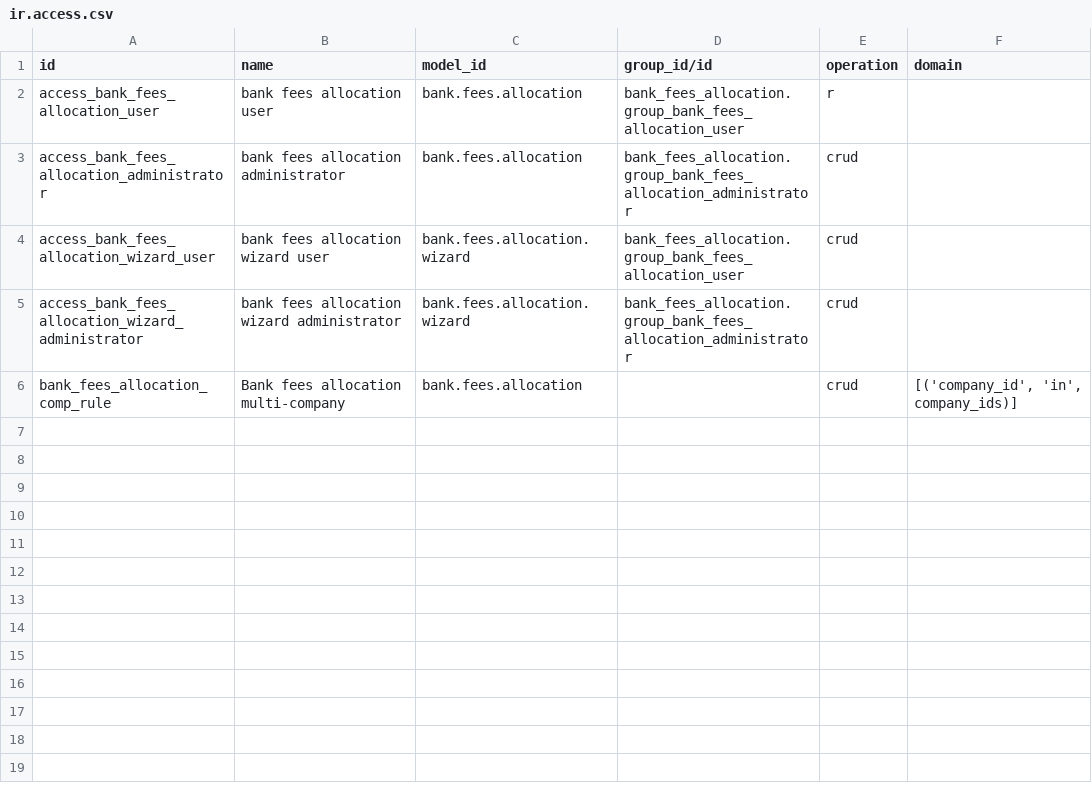
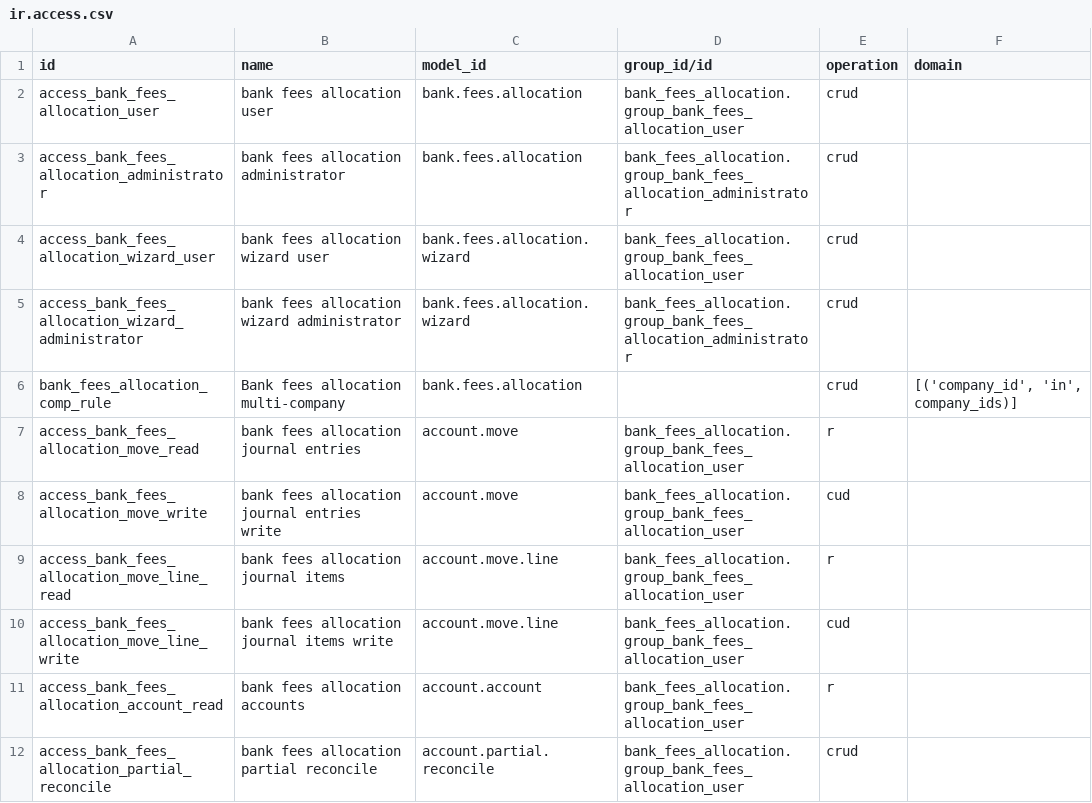
Before and after one commit to elgafey/wamfinal-odoo20, a CSV file: bank_fees_allocation/security/ir.access.csv, drawn as a sheet.

```diff
--- a/bank_fees_allocation/security/ir.access.csv
+++ b/bank_fees_allocation/security/ir.access.csv
@@ -1,3 +1,3 @@
 id,name,model_id,group_id/id,operation,domain
-access_bank_fees_allocation_user,bank fees allocation user,bank.fees.allocation,bank_fees_allocation.group_bank_fees_allocation_user,r,
+access_bank_fees_allocation_user,bank fees allocation user,bank.fees.allocation,bank_fees_allocation.group_bank_fees_allocation_user,crud,
 access_bank_fees_allocation_administrator,bank fees allocation administrator,bank.fees.allocation,bank_fees_allocation.group_bank_fees_allocation_administrator,crud,
@@ -6 +6,7 @@ access_bank_fees_allocation_wizard_administrator,bank fees allocation wizard adm
 bank_fees_allocation_comp_rule,Bank fees allocation multi-company,bank.fees.allocation,,crud,"[('company_id', 'in', company_ids)]"
+access_bank_fees_allocation_move_read,bank fees allocation journal entries,account.move,bank_fees_allocation.group_bank_fees_allocation_user,r,
+access_bank_fees_allocation_move_write,bank fees allocation journal entries write,account.move,bank_fees_allocation.group_bank_fees_allocation_user,cud,
+access_bank_fees_allocation_move_line_read,bank fees allocation journal items,account.move.line,bank_fees_allocation.group_bank_fees_allocation_user,r,
+access_bank_fees_allocation_move_line_write,bank fees allocation journal items write,account.move.line,bank_fees_allocation.group_bank_fees_allocation_user,cud,
+access_bank_fees_allocation_account_read,bank fees allocation accounts,account.account,bank_fees_allocation.group_bank_fees_allocation_user,r,
+access_bank_fees_allocation_partial_reconcile,bank fees allocation partial reconcile,account.partial.reconcile,bank_fees_allocation.group_bank_fees_allocation_user,crud,
```
Also changed, not shown: 8 other files.
